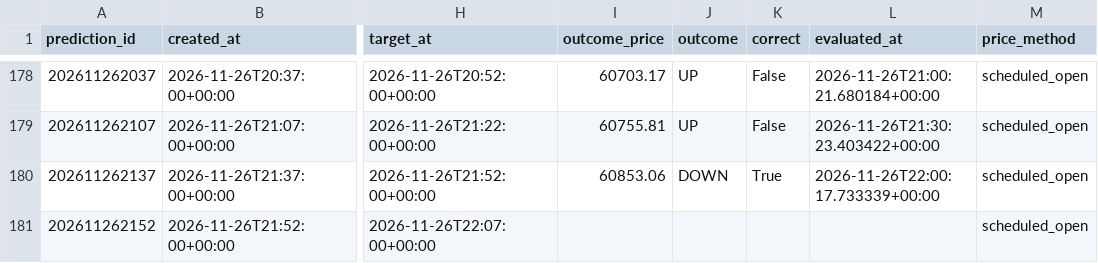
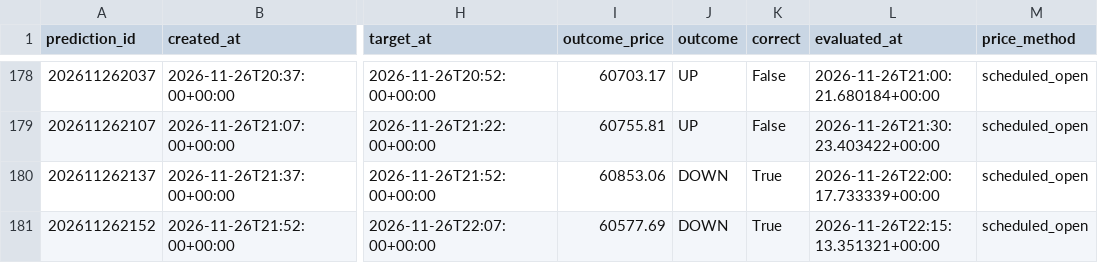
Before and after one commit to UncleJeffaffa/bitcoin-prediction-bot, a CSV file: paper_filtered_mean_reversion.csv, drawn as a sheet; only a part is shown, gaps mark what is left out; the diff names each change by its address in the sheet, - before the commit and + after, or states it on an @@ line.

```diff
--- a/paper_filtered_mean_reversion.csv
+++ b/paper_filtered_mean_reversion.csv
-I181 (outcome_price): (empty)
+I181 (outcome_price): 60577.69
-J181 (outcome): (empty)
+J181 (outcome): DOWN
-K181 (correct): (empty)
+K181 (correct): True
-L181 (evaluated_at): (empty)
+L181 (evaluated_at): 2026-11-26T22:15:13.351321+00:00
```
Also changed, not shown: paper_mean_reversion.csv, predictions.csv.
